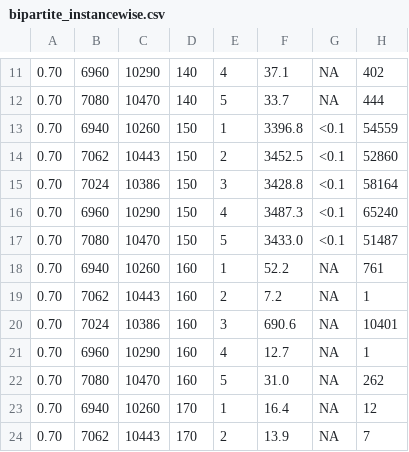
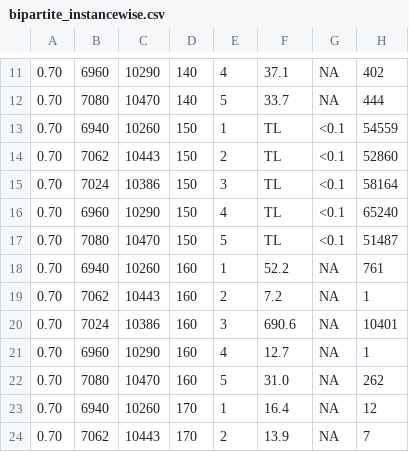
Before and after one commit to ShengjieChen/maxkvc-detailed-statistic, a CSV file: bipartite_instancewise.csv, drawn as a sheet; only a part is shown, gaps mark what is left out; the diff covers the shown part only; the diff names each change by its address in the sheet, - before the commit and + after, or states it on an @@ line.

```diff
--- a/bipartite_instancewise.csv
+++ b/bipartite_instancewise.csv
-F13: 3396.8
+F13: TL
-F14: 3452.5
+F14: TL
-F15: 3428.8
+F15: TL
-F16: 3487.3
+F16: TL
-F17: 3433.0
+F17: TL
```
Also changed, not shown: 17 edited cells elsewhere in this file, er_clique_instancewise.csv, 2 other files.
